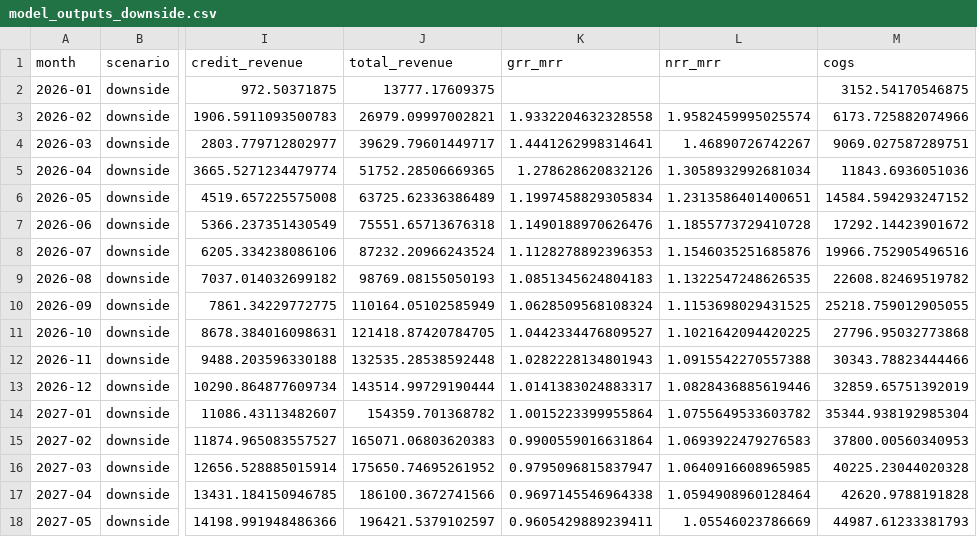
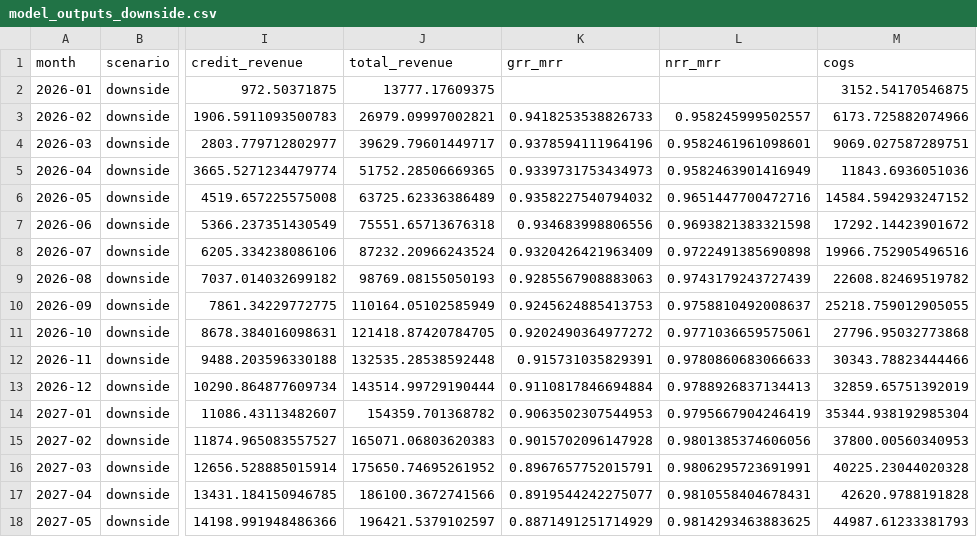
Before and after one commit to jainjainam14jj/clay-cfo-automation-model, a CSV file: docs/model_outputs_downside.csv, drawn as a sheet; only a part is shown, gaps mark what is left out; the diff covers the shown part only; the diff names each change by its address in the sheet, - before the commit and + after, or states it on an @@ line.

```diff
--- a/docs/model_outputs_downside.csv
+++ b/docs/model_outputs_downside.csv
-K3 (grr_mrr): 1.9332204632328558
+K3 (grr_mrr): 0.9418253538826733
-L3 (nrr_mrr): 1.9582459995025574
+L3 (nrr_mrr): 0.958245999502557
-K4 (grr_mrr): 1.4441262998314641
+K4 (grr_mrr): 0.9378594111964196
-L4 (nrr_mrr): 1.46890726742267
+L4 (nrr_mrr): 0.9582461961098601
-K5 (grr_mrr): 1.278628620832126
+K5 (grr_mrr): 0.9339731753434973
-L5 (nrr_mrr): 1.3058932992681034
+L5 (nrr_mrr): 0.9582463901416949
-K6 (grr_mrr): 1.1997458829305834
+K6 (grr_mrr): 0.9358227540794032
-L6 (nrr_mrr): 1.2313586401400651
+L6 (nrr_mrr): 0.9651447700472716
-K7 (grr_mrr): 1.1490188970626476
+K7 (grr_mrr): 0.934683998806556
-L7 (nrr_mrr): 1.1855773729410728
+L7 (nrr_mrr): 0.9693821383321598
-K8 (grr_mrr): 1.1128278892396353
+K8 (grr_mrr): 0.9320426421963409
-L8 (nrr_mrr): 1.1546035251685876
+L8 (nrr_mrr): 0.9722491385690898
-K9 (grr_mrr): 1.0851345624804183
+K9 (grr_mrr): 0.9285567908883063
-L9 (nrr_mrr): 1.1322547248626535
+L9 (nrr_mrr): 0.9743179243727439
-K10 (grr_mrr): 1.0628509568108324
+K10 (grr_mrr): 0.9245624885413753
-L10 (nrr_mrr): 1.1153698029431525
+L10 (nrr_mrr): 0.9758810492008637
-K11 (grr_mrr): 1.0442334476809527
+K11 (grr_mrr): 0.9202490364977272
-L11 (nrr_mrr): 1.1021642094420225
+L11 (nrr_mrr): 0.9771036659575061
-K12 (grr_mrr): 1.0282228134801943
+K12 (grr_mrr): 0.915731035829391
-L12 (nrr_mrr): 1.0915542270557388
+L12 (nrr_mrr): 0.9780860683066633
-K13 (grr_mrr): 1.0141383024883317
+K13 (grr_mrr): 0.9110817846694884
-L13 (nrr_mrr): 1.0828436885619446
+L13 (nrr_mrr): 0.9788926837134413
-K14 (grr_mrr): 1.0015223399955864
+K14 (grr_mrr): 0.9063502307544953
-L14 (nrr_mrr): 1.0755649533603782
+L14 (nrr_mrr): 0.9795667904246419
-K15 (grr_mrr): 0.9900559016631864
+K15 (grr_mrr): 0.9015702096147928
-L15 (nrr_mrr): 1.0693922479276583
+L15 (nrr_mrr): 0.9801385374606056
-K16 (grr_mrr): 0.9795096815837947
+K16 (grr_mrr): 0.8967657752015791
-L16 (nrr_mrr): 1.0640916608965985
+L16 (nrr_mrr): 0.9806295723691991
-K17 (grr_mrr): 0.9697145546964338
+K17 (grr_mrr): 0.8919544242275077
-L17 (nrr_mrr): 1.0594908960128464
+L17 (nrr_mrr): 0.9810558404678431
-K18 (grr_mrr): 0.9605429889239411
+K18 (grr_mrr): 0.8871491251714929
-L18 (nrr_mrr): 1.05546023786669
+L18 (nrr_mrr): 0.9814293463883625
```
Also changed, not shown: 38 edited cells elsewhere in this file, docs/model_outputs_all_scenarios.csv, docs/model_outputs_base.csv, 5 other files.
